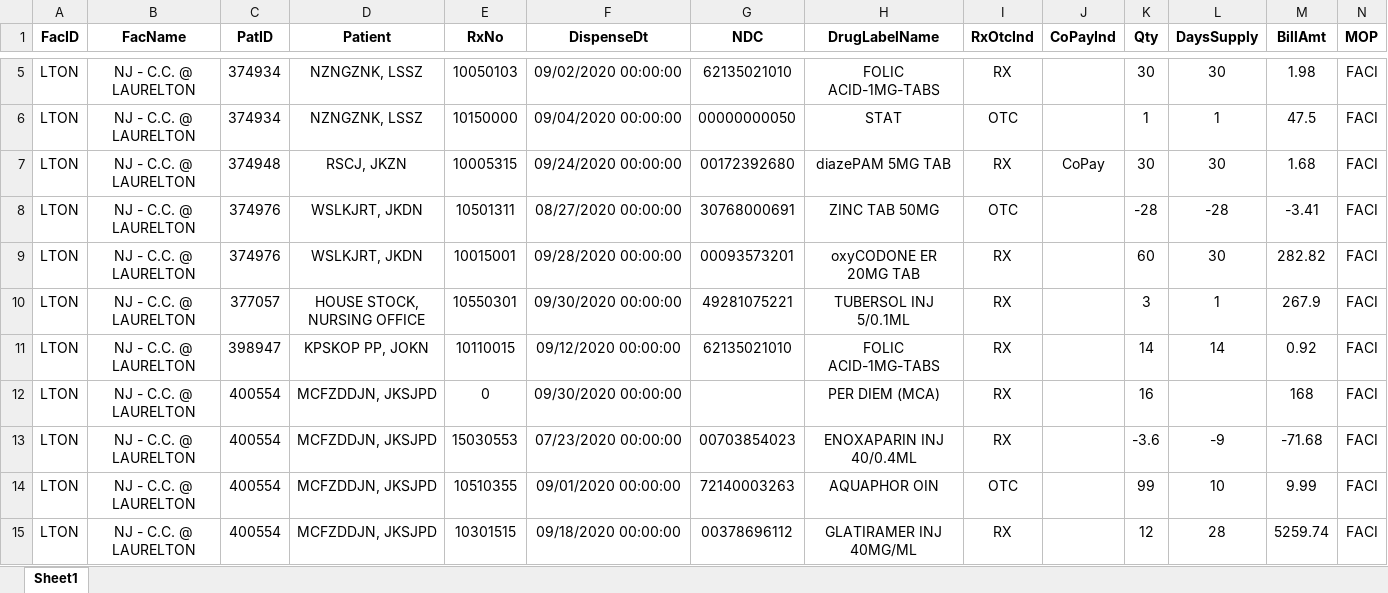
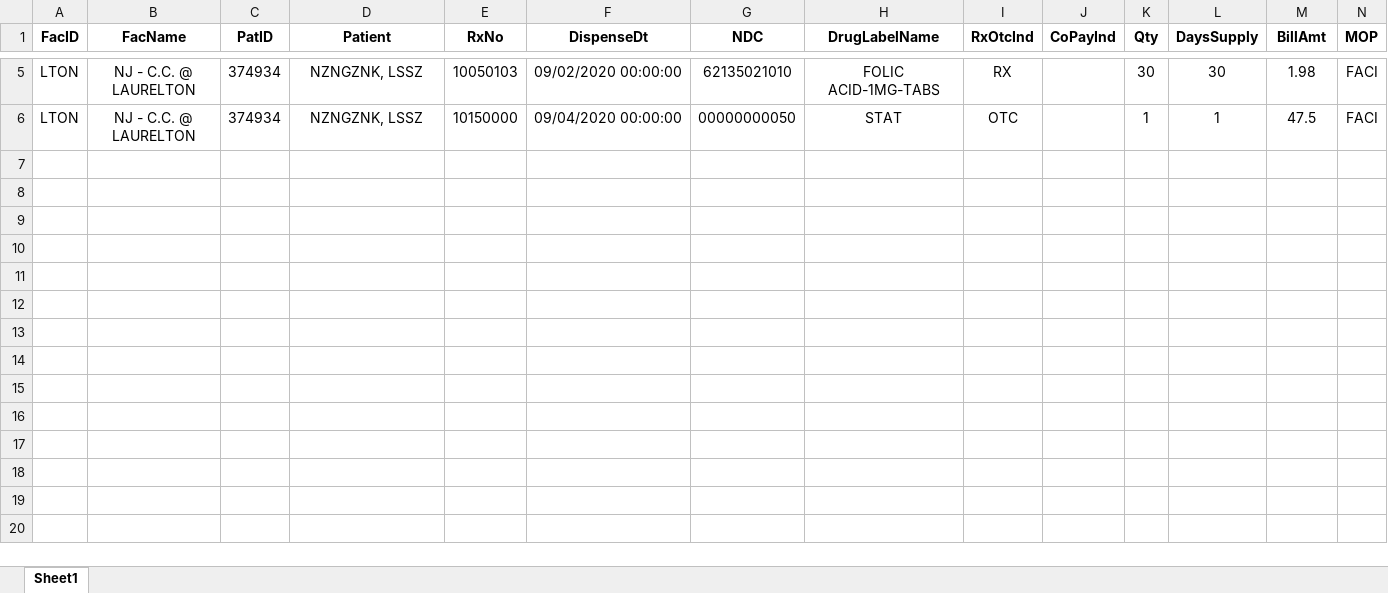
Before and after one commit to yonadav-labs/invoice-processor, an Excel workbook: test_files/Specialty Emailed Version.xlsx, sheet Sheet1, drawn as a sheet; only a part is shown, gaps mark what is left out; values as stored, in another font and other column widths than the file's, no borders; rows hold the shown columns only; the diff names each change by its address in the sheet, - before the commit and + after, or states it on an @@ line.

```diff
--- a/test_files/Specialty Emailed Version.xlsx (sheet Sheet1)
+++ b/test_files/Specialty Emailed Version.xlsx (sheet Sheet1)
-row 7: LTON | NJ - C.C. @ LAURELTON | 374948 | RSCJ, JKZN | 10005315 | 09/24/2020 00:00:00 | 00172392680 | diazePAM 5MG TAB | RX | CoPay | 30 | 30 | 1.68 | FACI
-row 8: LTON | NJ - C.C. @ LAURELTON | 374976 | WSLKJRT, JKDN | 10501311 | 08/27/2020 00:00:00 | 30768000691 | ZINC TAB 50MG | OTC |  | -28 | -28 | -3.41 | FACI
-row 9: LTON | NJ - C.C. @ LAURELTON | 374976 | WSLKJRT, JKDN | 10015001 | 09/28/2020 00:00:00 | 00093573201 | oxyCODONE ER 20MG TAB | RX |  | 60 | 30 | 282.82 | FACI
-row 10: LTON | NJ - C.C. @ LAURELTON | 377057 | HOUSE STOCK, NURSING OFFICE | 10550301 | 09/30/2020 00:00:00 | 49281075221 | TUBERSOL INJ 5/0.1ML | RX |  | 3 | 1 | 267.9 | FACI
-row 11: LTON | NJ - C.C. @ LAURELTON | 398947 | KPSKOP PP, JOKN | 10110015 | 09/12/2020 00:00:00 | 62135021010 | FOLIC ACID-1MG-TABS | RX |  | 14 | 14 | 0.92 | FACI
-row 12: LTON | NJ - C.C. @ LAURELTON | 400554 | MCFZDDJN, JKSJPD | 0 | 09/30/2020 00:00:00 |  | PER DIEM (MCA) | RX |  | 16 |  | 168 | FACI
-row 13: LTON | NJ - C.C. @ LAURELTON | 400554 | MCFZDDJN, JKSJPD | 15030553 | 07/23/2020 00:00:00 | 00703854023 | ENOXAPARIN INJ 40/0.4ML | RX |  | -3.6 | -9 | -71.68 | FACI
-row 14: LTON | NJ - C.C. @ LAURELTON | 400554 | MCFZDDJN, JKSJPD | 10510355 | 09/01/2020 00:00:00 | 72140003263 | AQUAPHOR OIN | OTC |  | 99 | 10 | 9.99 | FACI
-row 15: LTON | NJ - C.C. @ LAURELTON | 400554 | MCFZDDJN, JKSJPD | 10301515 | 09/18/2020 00:00:00 | 00378696112 | GLATIRAMER INJ 40MG/ML | RX |  | 12 | 28 | 5259.74 | FACI
```
Also changed, not shown: 1 other file.
